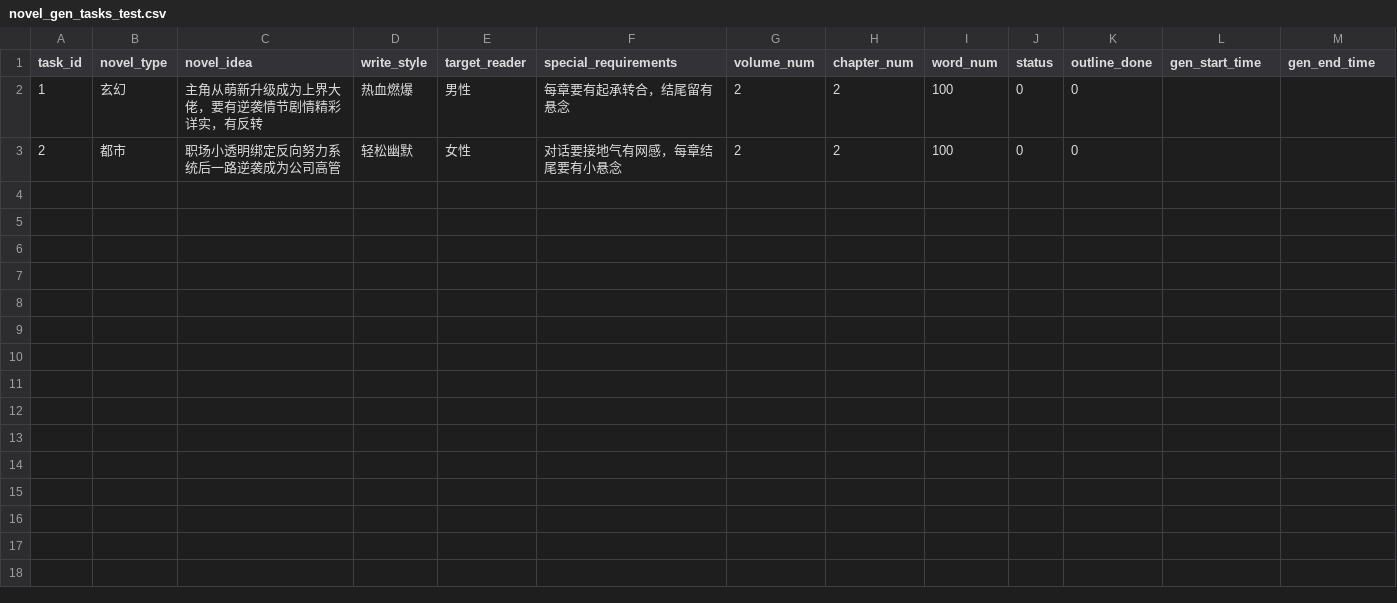
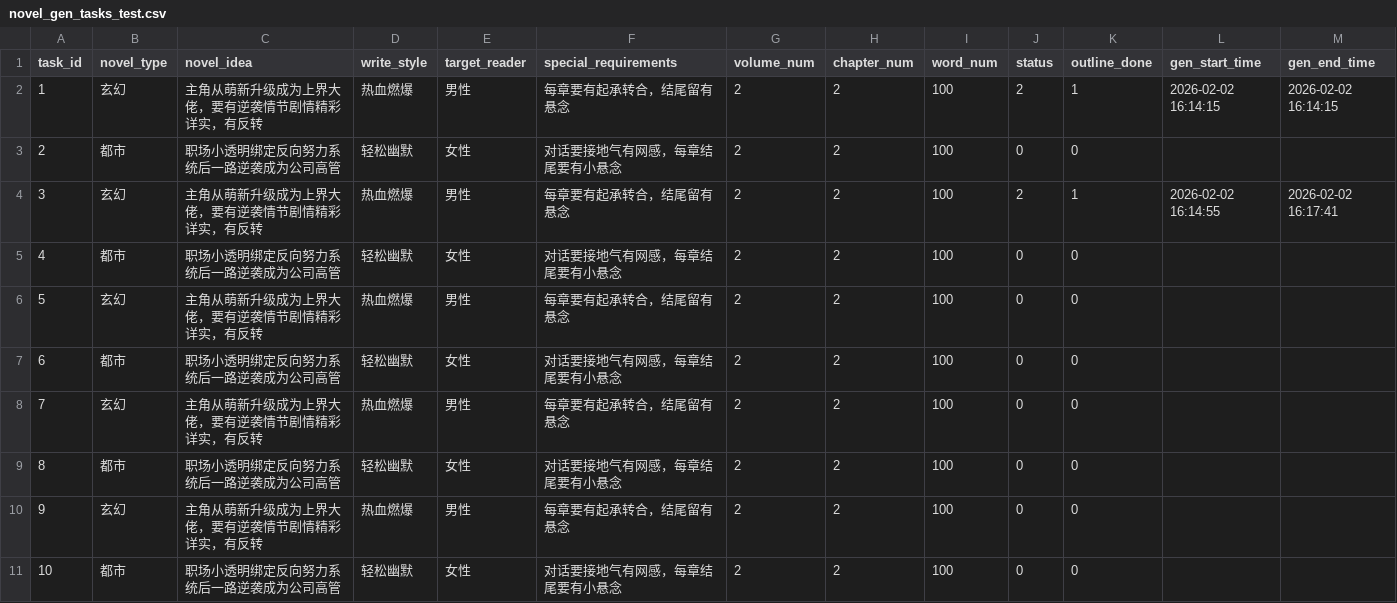
Before and after one commit to RobertLau666/NovaNovel, a CSV file: csvs/novel_gen_tasks_test.csv, drawn as a sheet.

```diff
--- a/csvs/novel_gen_tasks_test.csv
+++ b/csvs/novel_gen_tasks_test.csv
@@ -1,3 +1,11 @@
 task_id,novel_type,novel_idea,write_style,target_reader,special_requirements,volume_num,chapter_num,word_num,status,outline_done,gen_start_time,gen_end_time
-1,玄幻,主角从萌新升级成为上界大佬，要有逆袭情节剧情精彩详实，有反转,热血燃爆,男性,每章要有起承转合，结尾留有悬念,2,2,100,0,0,,
+1,玄幻,主角从萌新升级成为上界大佬，要有逆袭情节剧情精彩详实，有反转,热血燃爆,男性,每章要有起承转合，结尾留有悬念,2,2,100,2,1,2026-02-02 16:14:15,2026-02-02 16:14:15
 2,都市,职场小透明绑定反向努力系统后一路逆袭成为公司高管,轻松幽默,女性,对话要接地气有网感，每章结尾要有小悬念,2,2,100,0,0,,
+3,玄幻,主角从萌新升级成为上界大佬，要有逆袭情节剧情精彩详实，有反转,热血燃爆,男性,每章要有起承转合，结尾留有悬念,2,2,100,2,1,2026-02-02 16:14:55,2026-02-02 16:17:41
+4,都市,职场小透明绑定反向努力系统后一路逆袭成为公司高管,轻松幽默,女性,对话要接地气有网感，每章结尾要有小悬念,2,2,100,0,0,,
+5,玄幻,主角从萌新升级成为上界大佬，要有逆袭情节剧情精彩详实，有反转,热血燃爆,男性,每章要有起承转合，结尾留有悬念,2,2,100,0,0,,
+6,都市,职场小透明绑定反向努力系统后一路逆袭成为公司高管,轻松幽默,女性,对话要接地气有网感，每章结尾要有小悬念,2,2,100,0,0,,
+7,玄幻,主角从萌新升级成为上界大佬，要有逆袭情节剧情精彩详实，有反转,热血燃爆,男性,每章要有起承转合，结尾留有悬念,2,2,100,0,0,,
+8,都市,职场小透明绑定反向努力系统后一路逆袭成为公司高管,轻松幽默,女性,对话要接地气有网感，每章结尾要有小悬念,2,2,100,0,0,,
+9,玄幻,主角从萌新升级成为上界大佬，要有逆袭情节剧情精彩详实，有反转,热血燃爆,男性,每章要有起承转合，结尾留有悬念,2,2,100,0,0,,
+10,都市,职场小透明绑定反向努力系统后一路逆袭成为公司高管,轻松幽默,女性,对话要接地气有网感，每章结尾要有小悬念,2,2,100,0,0,,
```
Also changed, not shown: 3 other files.
